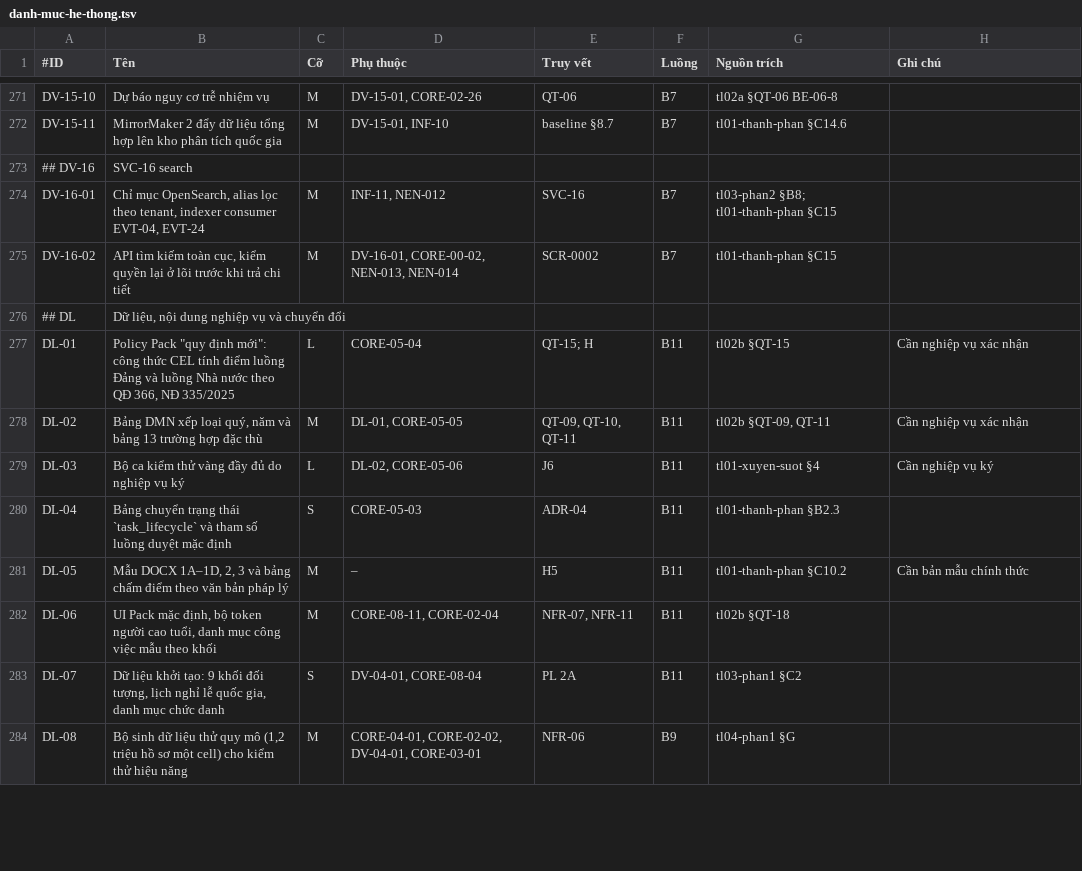
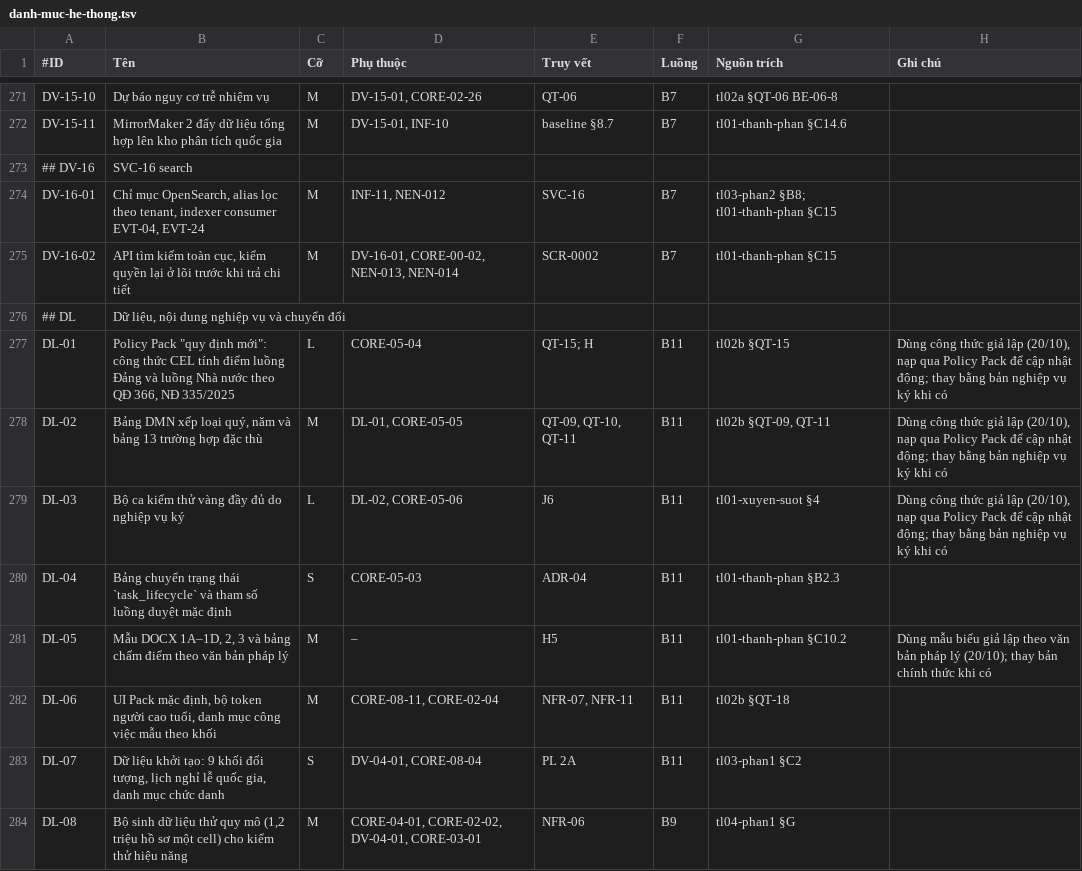
Before and after one commit to caprocute/mission-web, a TSV file: docs/tasks/danh-muc-he-thong.tsv, drawn as a sheet; only a part is shown, gaps mark what is left out; the diff covers the shown part only.

```diff
--- a/docs/tasks/danh-muc-he-thong.tsv
+++ b/docs/tasks/danh-muc-he-thong.tsv
@@ -276,7 +276,7 @@ DV-16-02	API tìm kiếm toàn cục, kiểm quyền lại ở lõi trước khi
 ## DL	Dữ liệu, nội dung nghiệp vụ và chuyển đổi
-DL-01	"Policy Pack ""quy định mới"": công thức CEL tính điểm luồng Đảng và luồng Nhà nước theo QĐ 366, NĐ 335/2025"	L	CORE-05-04	QT-15; H	B11	tl02b §QT-15	Cần nghiệp vụ xác nhận
-DL-02	Bảng DMN xếp loại quý, năm và bảng 13 trường hợp đặc thù	M	DL-01, CORE-05-05	QT-09, QT-10, QT-11	B11	tl02b §QT-09, QT-11	Cần nghiệp vụ xác nhận
-DL-03	Bộ ca kiểm thử vàng đầy đủ do nghiệp vụ ký	L	DL-02, CORE-05-06	J6	B11	tl01-xuyen-suot §4	Cần nghiệp vụ ký
+DL-01	"Policy Pack ""quy định mới"": công thức CEL tính điểm luồng Đảng và luồng Nhà nước theo QĐ 366, NĐ 335/2025"	L	CORE-05-04	QT-15; H	B11	tl02b §QT-15	Dùng công thức giả lập (20/10), nạp qua Policy Pack để cập nhật động; thay bằng bản nghiệp vụ ký khi có
+DL-02	Bảng DMN xếp loại quý, năm và bảng 13 trường hợp đặc thù	M	DL-01, CORE-05-05	QT-09, QT-10, QT-11	B11	tl02b §QT-09, QT-11	Dùng công thức giả lập (20/10), nạp qua Policy Pack để cập nhật động; thay bằng bản nghiệp vụ ký khi có
+DL-03	Bộ ca kiểm thử vàng đầy đủ do nghiệp vụ ký	L	DL-02, CORE-05-06	J6	B11	tl01-xuyen-suot §4	Dùng công thức giả lập (20/10), nạp qua Policy Pack để cập nhật động; thay bằng bản nghiệp vụ ký khi có
 DL-04	Bảng chuyển trạng thái `task_lifecycle` và tham số luồng duyệt mặc định	S	CORE-05-03	ADR-04	B11	tl01-thanh-phan §B2.3
-DL-05	Mẫu DOCX 1A–1D, 2, 3 và bảng chấm điểm theo văn bản pháp lý	M	–	H5	B11	tl01-thanh-phan §C10.2	Cần bản mẫu chính thức
+DL-05	Mẫu DOCX 1A–1D, 2, 3 và bảng chấm điểm theo văn bản pháp lý	M	–	H5	B11	tl01-thanh-phan §C10.2	Dùng mẫu biểu giả lập theo văn bản pháp lý (20/10); thay bản chính thức khi có
 DL-06	UI Pack mặc định, bộ token người cao tuổi, danh mục công việc mẫu theo khối	M	CORE-08-11, CORE-02-04	NFR-07, NFR-11	B11	tl02b §QT-18
```
Also changed, not shown: 16 removed rows and 26 edited cells elsewhere in this file, 42 other files.
